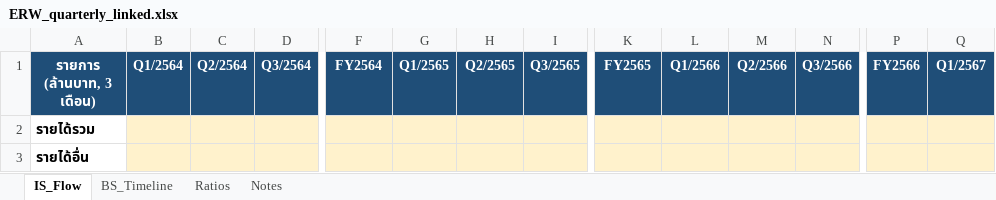
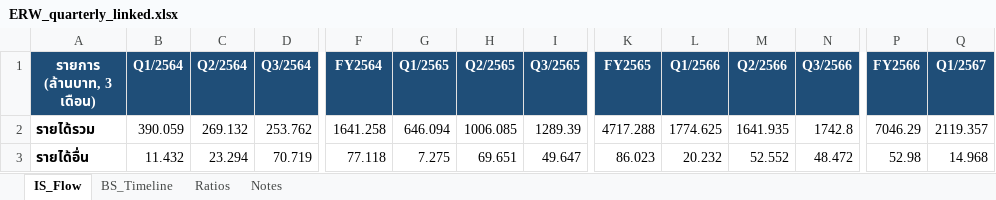
Before and after one commit to Dolopert/Budd, an Excel workbook: tour-finance/output/ERW_quarterly_linked.xlsx, sheet IS_Flow, drawn as a sheet; only a part is shown, gaps mark what is left out; values as stored, in another font and other column widths than the file's, no borders; the diff covers the shown part only; the diff names each change by its address in the sheet, - before the commit and + after, or states it on an @@ line.

```diff
--- a/tour-finance/output/ERW_quarterly_linked.xlsx (sheet IS_Flow)
+++ b/tour-finance/output/ERW_quarterly_linked.xlsx (sheet IS_Flow)
-B2 (Q1/2564): (empty)
+B2 (Q1/2564): 390.059
-B2:D3 fill: #FFF2CC
+B2:D3 fill: none
-C2 (Q2/2564): (empty)
+C2 (Q2/2564): 269.132
-D2 (Q3/2564): (empty)
+D2 (Q3/2564): 253.762
-F2 (FY2564): (empty)
+F2 (FY2564): 1641.258
-F2:I3 fill: #FFF2CC
+F2:I3 fill: none
-G2 (Q1/2565): (empty)
+G2 (Q1/2565): 646.094
-H2 (Q2/2565): (empty)
+H2 (Q2/2565): 1006.085
-I2 (Q3/2565): (empty)
+I2 (Q3/2565): 1289.39
-K2 (FY2565): (empty)
+K2 (FY2565): 4717.288
-K2:N3 fill: #FFF2CC
+K2:N3 fill: none
-L2 (Q1/2566): (empty)
+L2 (Q1/2566): 1774.625
-M2 (Q2/2566): (empty)
+M2 (Q2/2566): 1641.935
-N2 (Q3/2566): (empty)
+N2 (Q3/2566): 1742.8
-P2 (FY2566): (empty)
+P2 (FY2566): 7046.29
-P2:Q3 fill: #FFF2CC
+P2:Q3 fill: none
-Q2 (Q1/2567): (empty)
+Q2 (Q1/2567): 2119.357
-B3 (Q1/2564): (empty)
+B3 (Q1/2564): 11.432
-C3 (Q2/2564): (empty)
+C3 (Q2/2564): 23.294
-D3 (Q3/2564): (empty)
+D3 (Q3/2564): 70.719
-F3 (FY2564): (empty)
+F3 (FY2564): 77.118
-G3 (Q1/2565): (empty)
+G3 (Q1/2565): 7.275
-H3 (Q2/2565): (empty)
+H3 (Q2/2565): 69.651
-I3 (Q3/2565): (empty)
+I3 (Q3/2565): 49.647
-K3 (FY2565): (empty)
+K3 (FY2565): 86.023
-L3 (Q1/2566): (empty)
+L3 (Q1/2566): 20.232
-M3 (Q2/2566): (empty)
+M3 (Q2/2566): 52.552
-N3 (Q3/2566): (empty)
+N3 (Q3/2566): 48.472
-P3 (FY2566): (empty)
+P3 (FY2566): 52.98
-Q3 (Q1/2567): (empty)
+Q3 (Q1/2567): 14.968
```
Also changed, not shown: 46 edited cells and cell formats elsewhere in this sheet, sheet BS_Timeline, sheet Notes, tour-finance/output/TOUR_all_linked.xlsx, tour-finance/output/ratios_report.xlsx, 17 other files.
